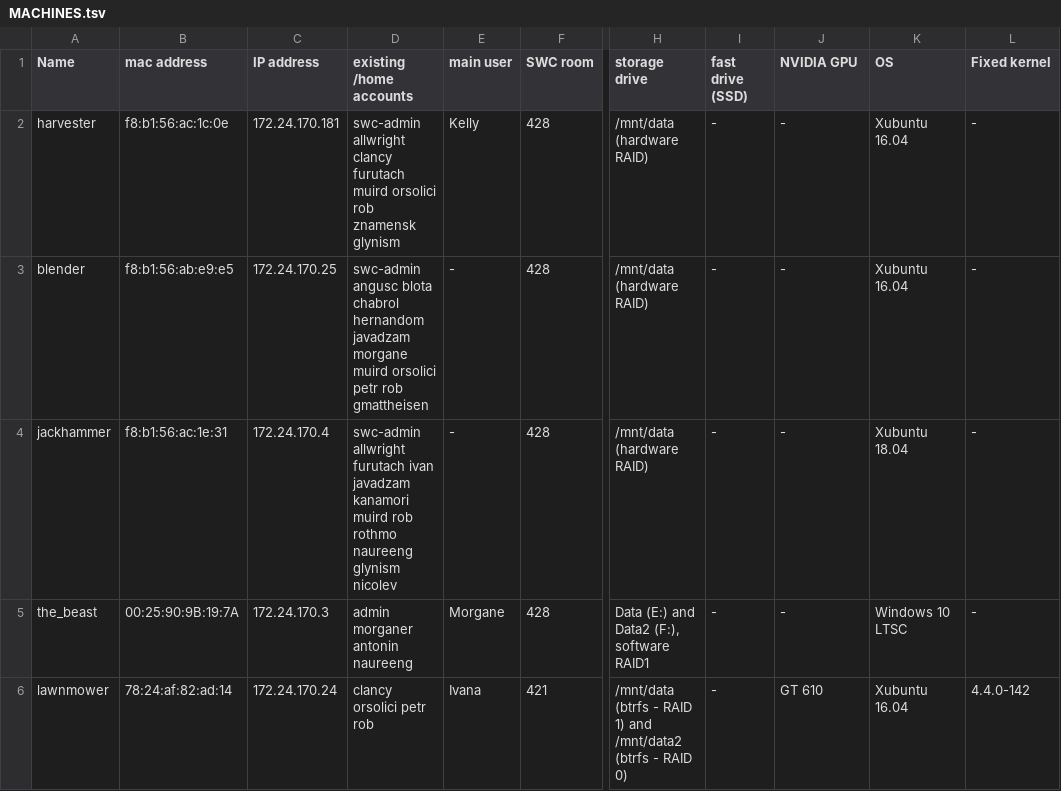
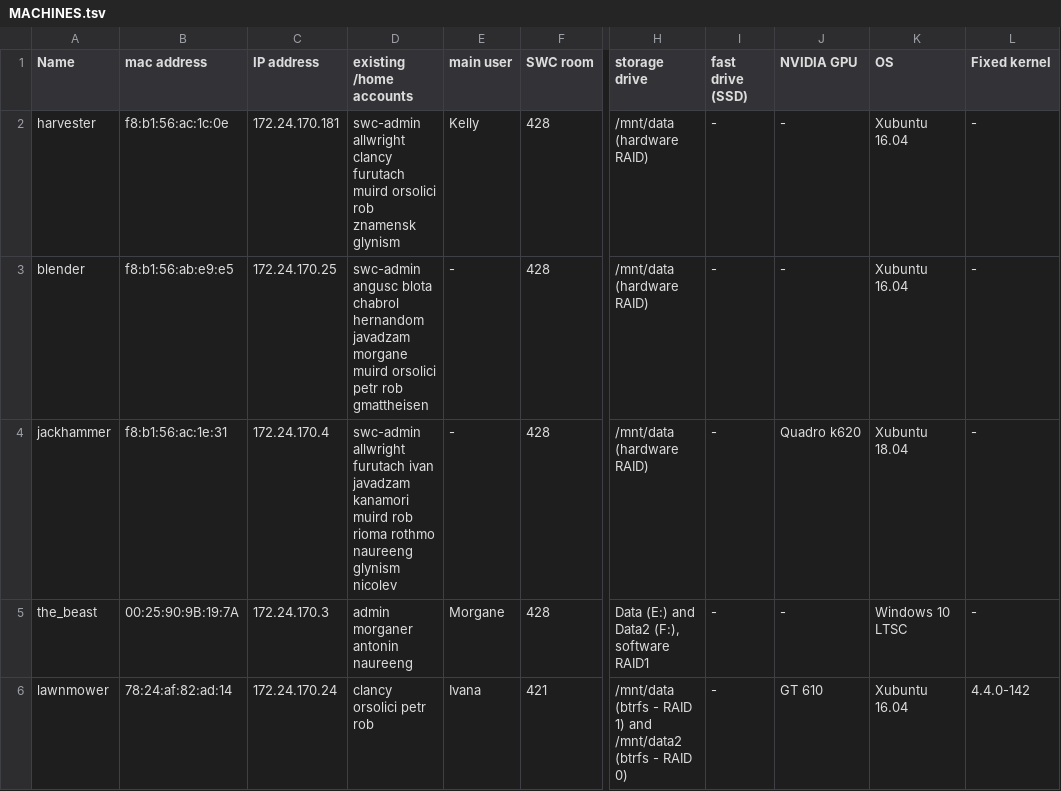
Before and after one commit to BaselLaserMouse/analysis_machines_config, a TSV file: MACHINES.tsv, drawn as a sheet; only a part is shown, gaps mark what is left out; the diff names each change by its address in the sheet, - before the commit and + after, or states it on an @@ line.

Commit message:
Update MACHINES.tsv

```diff
--- a/MACHINES.tsv
+++ b/MACHINES.tsv
-D4 (existing /home accounts): …muird rob rothmo naureeng…
+D4 (existing /home accounts): …muird rob rioma rothmo naureeng…
-J4 (NVIDIA GPU): -
+J4 (NVIDIA GPU): Quadro k620
```
